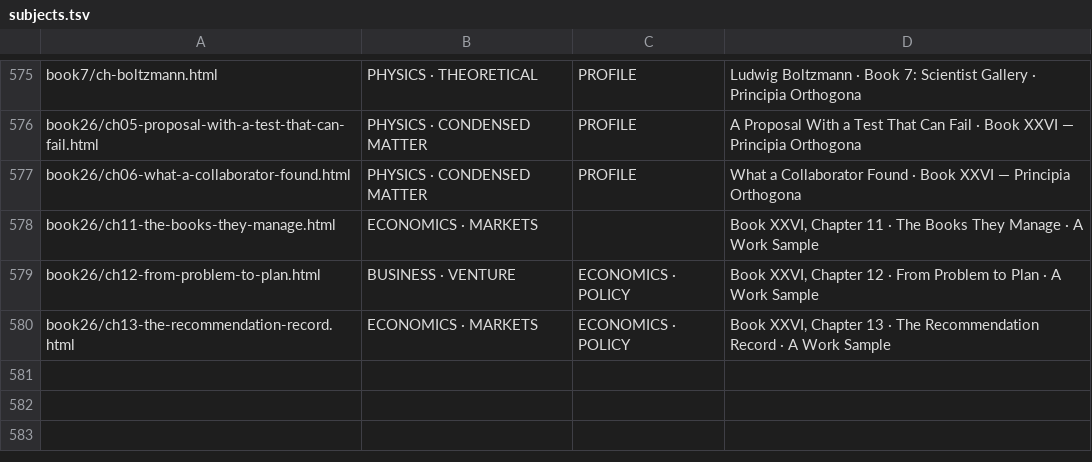
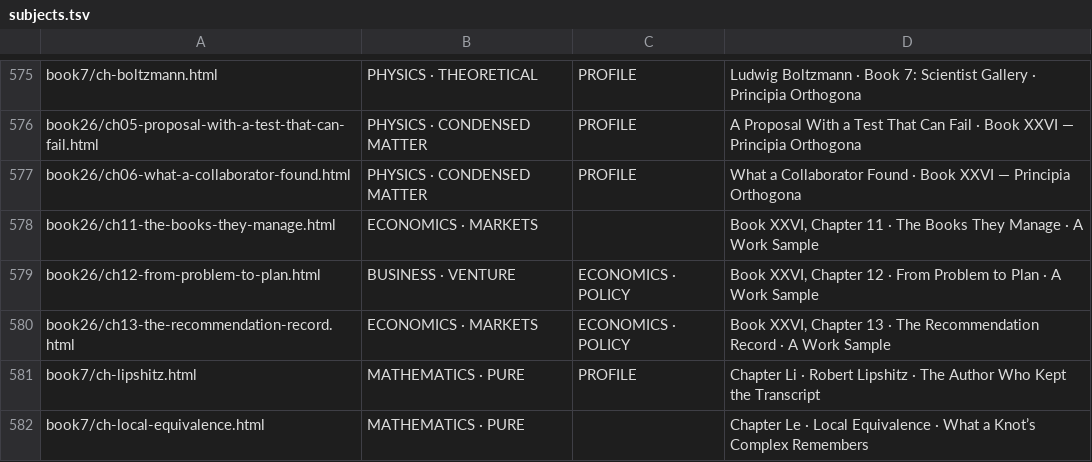
Before and after one commit to TOTOGT/geometry, a TSV file: docs/subjects.tsv, drawn as a sheet; only a part is shown, gaps mark what is left out.

Commit message:
Book 7: Lipshitz chapters (Local Equivalence; The Author Who Kept the Transcript) with verifiers; index card; subjects rows; audit log

```diff
--- a/docs/subjects.tsv
+++ b/docs/subjects.tsv
@@ -580 +580,3 @@ book26/ch12-from-problem-to-plan.html	BUSINESS · VENTURE	ECONOMICS · POLICY	Bo
 book26/ch13-the-recommendation-record.html	ECONOMICS · MARKETS	ECONOMICS · POLICY	Book XXVI, Chapter 13 · The Recommendation Record · A Work Sample
+book7/ch-lipshitz.html	MATHEMATICS · PURE	PROFILE	Chapter Li · Robert Lipshitz · The Author Who Kept the Transcript
+book7/ch-local-equivalence.html	MATHEMATICS · PURE		Chapter Le · Local Equivalence · What a Knot’s Complex Remembers
```
Also changed, not shown: 6 other files.
